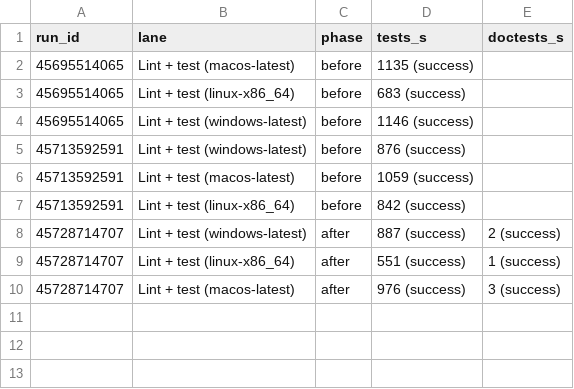
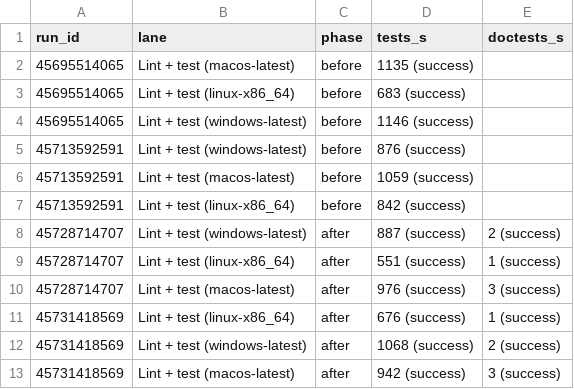
Before and after one commit to kusari-oss/waybill, a TSV file: specs/1658-nextest-trial/measurements/ci.tsv, drawn as a sheet; the diff names each change by its address in the sheet, - before the commit and + after, or states it on an @@ line.

```diff
--- a/specs/1658-nextest-trial/measurements/ci.tsv
+++ b/specs/1658-nextest-trial/measurements/ci.tsv
+row 11: 45731418569 | Lint + test (linux-x86_64) | after | 676 (success) | 1 (success)
+row 12: 45731418569 | Lint + test (windows-latest) | after | 1068 (success) | 2 (success)
+row 13: 45731418569 | Lint + test (macos-latest) | after | 942 (success) | 3 (success)
```
Also changed, not shown: 4 other files.
